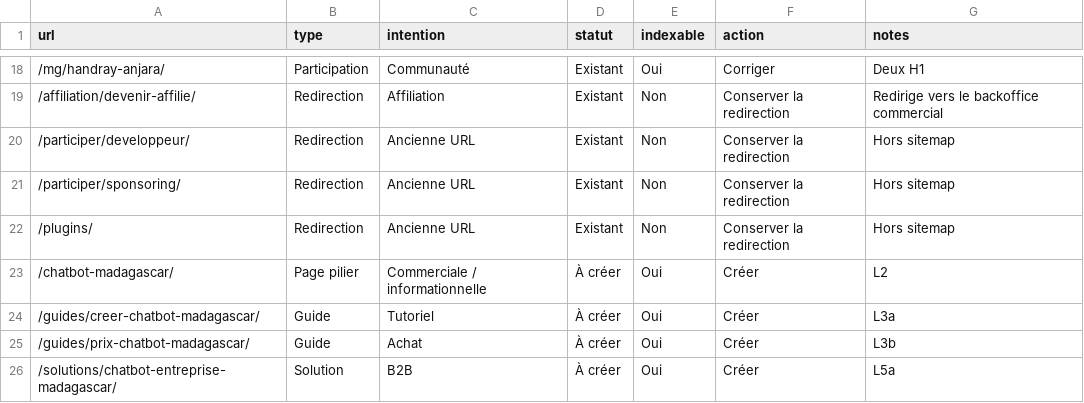
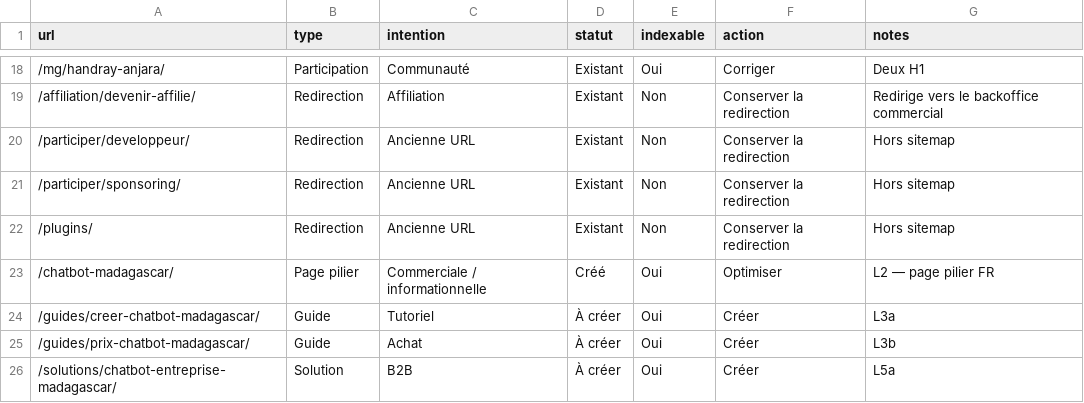
Before and after one commit to RINOHeinrich1/onir-cms-landing, a CSV file: docs/seo/url-map.csv, drawn as a sheet; only a part is shown, gaps mark what is left out.

Commit message:
feat(seo): ajouter le socle de pages SEO et le pilier Madagascar
Signed-off-by: RINO Heinrich <189600343+RINOHeinrich1@users.noreply.github.com>

```diff
--- a/docs/seo/url-map.csv
+++ b/docs/seo/url-map.csv
@@ -22,3 +22,3 @@ url,type,intention,statut,indexable,action,notes
 "/plugins/","Redirection","Ancienne URL","Existant","Non","Conserver la redirection","Hors sitemap"
-"/chatbot-madagascar/","Page pilier","Commerciale / informationnelle","À créer","Oui","Créer","L2"
+"/chatbot-madagascar/","Page pilier","Commerciale / informationnelle","Créé","Oui","Optimiser","L2 — page pilier FR"
 "/guides/creer-chatbot-madagascar/","Guide","Tutoriel","À créer","Oui","Créer","L3a"
```
Also changed, not shown: 9 other files.
